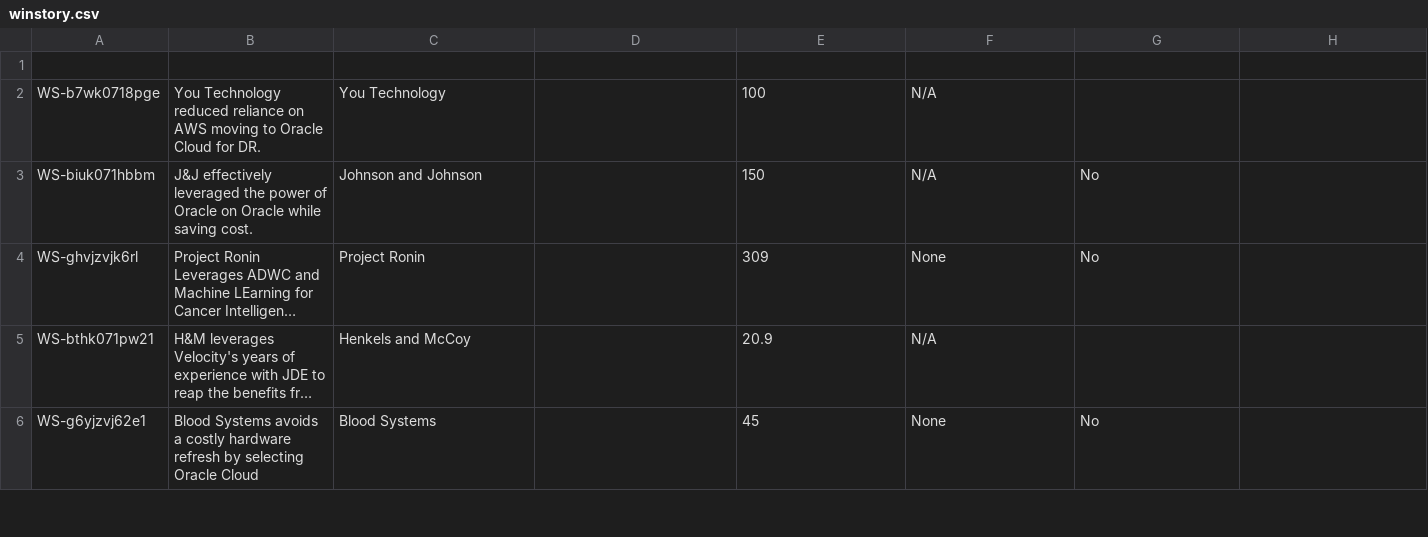
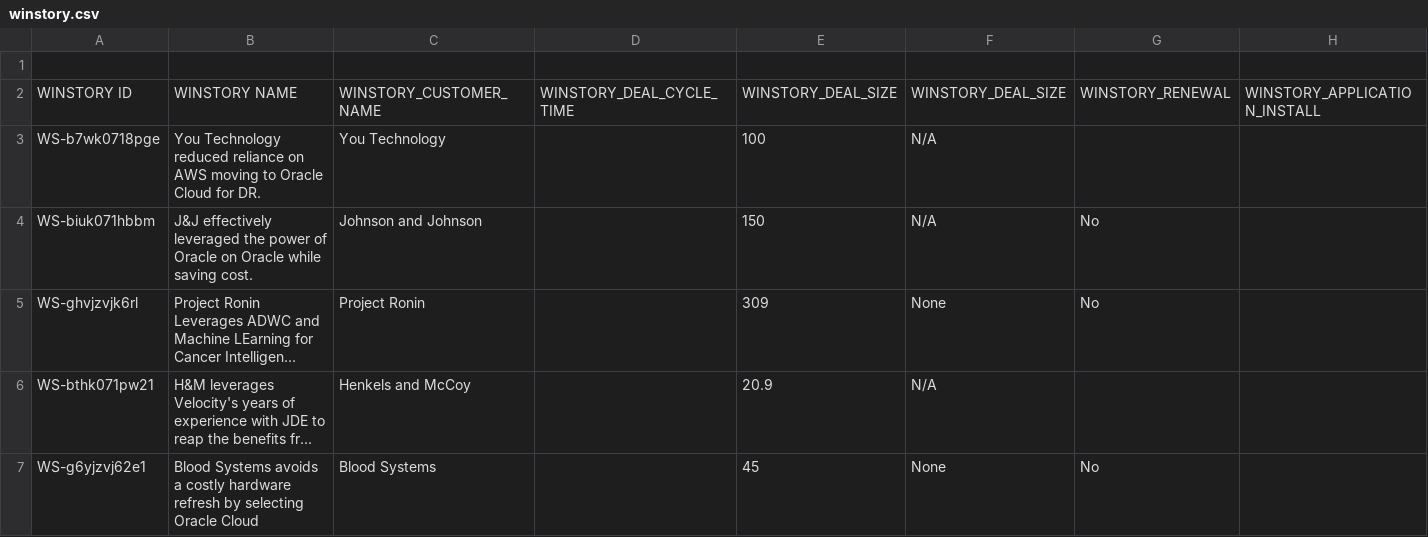
Before and after one commit to angansen/assethub, a CSV file: winstory.csv, drawn as a sheet; only a part is shown; long unchanged cells end in …; rows hold the shown columns only; the diff names each change by its address in the sheet, - before the commit and + after, or states it on an @@ line.

```diff
--- a/winstory.csv
+++ b/winstory.csv
+row 2: WINSTORY ID | WINSTORY NAME | WINSTORY_CUSTOMER_NAME | WINSTORY_DEAL_CYCLE_TIME | WINSTORY_DEAL_SIZE | WINSTORY_DEAL_SIZE | WINSTORY_RENEWAL | WINSTORY_APPLICATION_INSTALL
```
Also changed, not shown: asset.csv, 2 other files.
